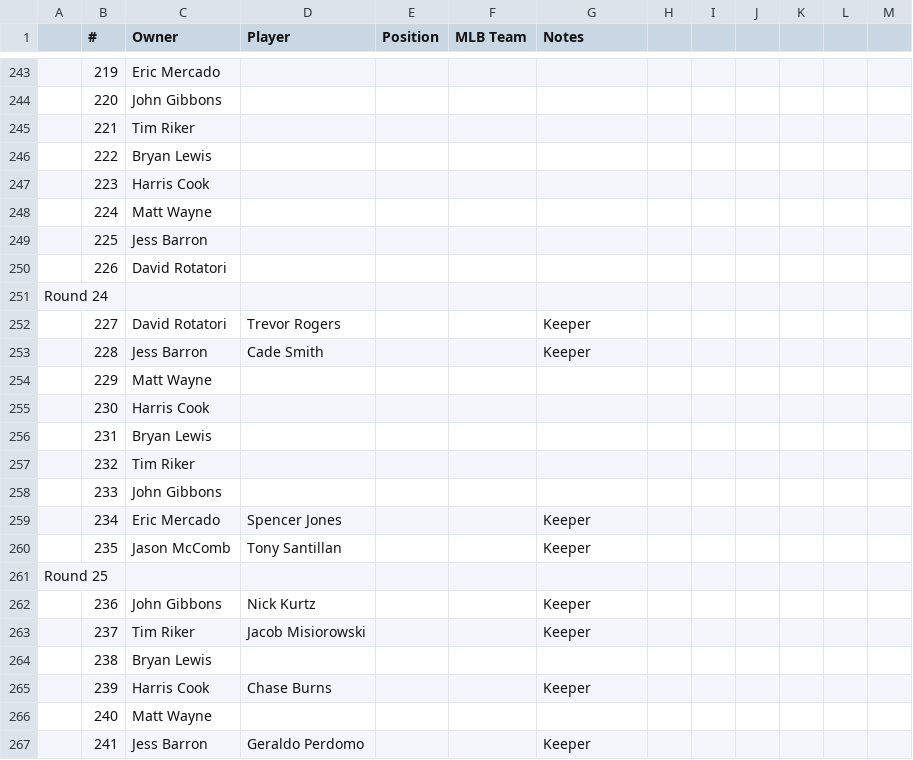
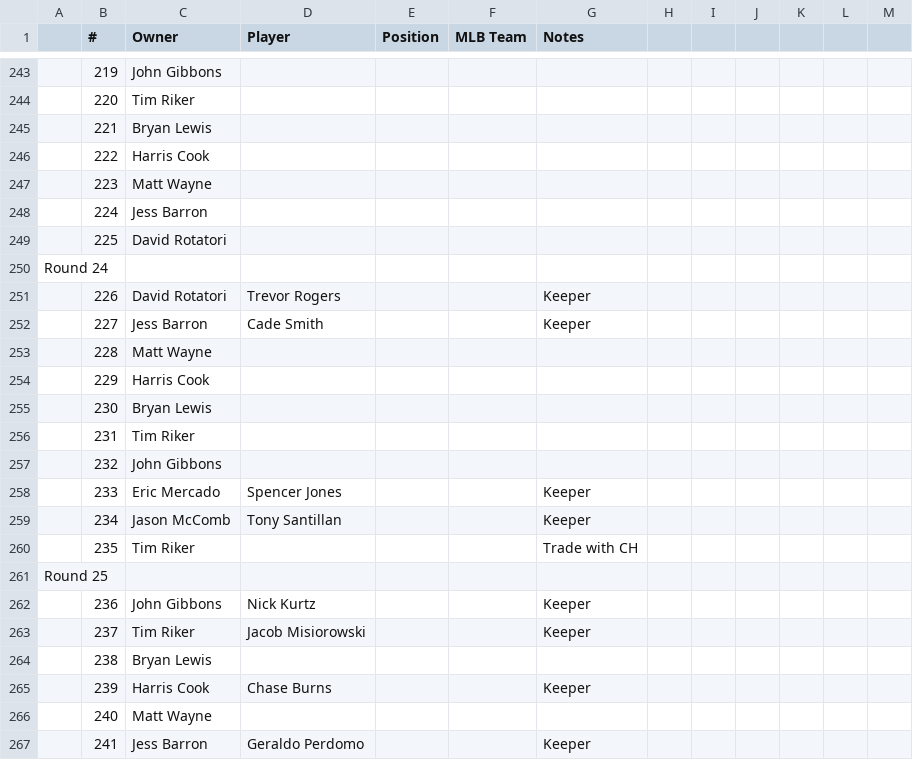
Before and after one commit to johngibbons/fantasy-baseball-helper, a CSV file: 2026_draft.csv, drawn as a sheet; only a part is shown, gaps mark what is left out; removed rows and columns are numbered as before the commit, all else as after; the diff covers the shown part only; the diff names each change by its address in the sheet, - before the commit and + after, or states it on an @@ line.

```diff
--- a/2026_draft.csv
+++ b/2026_draft.csv
-C243 (Owner): Eric Mercado
+C243 (Owner): John Gibbons
-C244 (Owner): John Gibbons
+C244 (Owner): Tim Riker
-C245 (Owner): Tim Riker
+C245 (Owner): Bryan Lewis
-C246 (Owner): Bryan Lewis
+C246 (Owner): Harris Cook
-C247 (Owner): Harris Cook
+C247 (Owner): Matt Wayne
-C248 (Owner): Matt Wayne
+C248 (Owner): Jess Barron
-C249 (Owner): Jess Barron
+C249 (Owner): David Rotatori
-row 250:  | 226 | David Rotatori
+row 251:  | 226 | David Rotatori | Trevor Rogers |  |  | Keeper
-C252 (Owner): David Rotatori
+C252 (Owner): Jess Barron
-D252 (Player): Trevor Rogers
+D252 (Player): Cade Smith
-C253 (Owner): Jess Barron
+C253 (Owner): Matt Wayne
-D253 (Player): Cade Smith
+D253 (Player): (empty)
-G253 (Notes): Keeper
+G253 (Notes): (empty)
-C254 (Owner): Matt Wayne
+C254 (Owner): Harris Cook
-C255 (Owner): Harris Cook
+C255 (Owner): Bryan Lewis
-C256 (Owner): Bryan Lewis
+C256 (Owner): Tim Riker
-C257 (Owner): Tim Riker
+C257 (Owner): John Gibbons
-C258 (Owner): John Gibbons
+C258 (Owner): Eric Mercado
-D258 (Player): (empty)
+D258 (Player): Spencer Jones
-G258 (Notes): (empty)
+G258 (Notes): Keeper
-C259 (Owner): Eric Mercado
+C259 (Owner): Jason McComb
-D259 (Player): Spencer Jones
+D259 (Player): Tony Santillan
-C260 (Owner): Jason McComb
+C260 (Owner): Tim Riker
-D260 (Player): Tony Santillan
+D260 (Player): (empty)
-G260 (Notes): Keeper
+G260 (Notes): Trade with CH
```
Also changed, not shown: 8 added rows, 8 removed rows and 50 edited cells elsewhere in this file, 2026_draft_order.csv, 2 other files.
